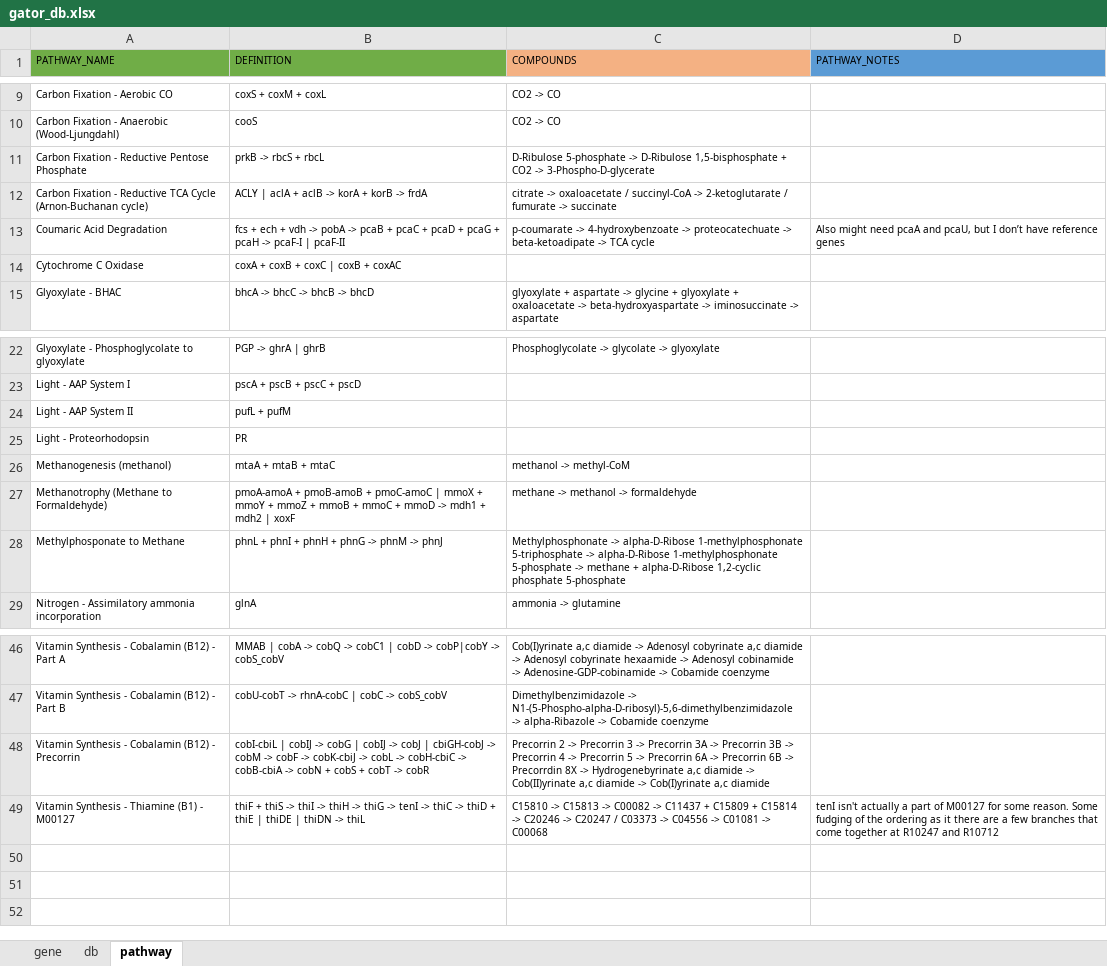
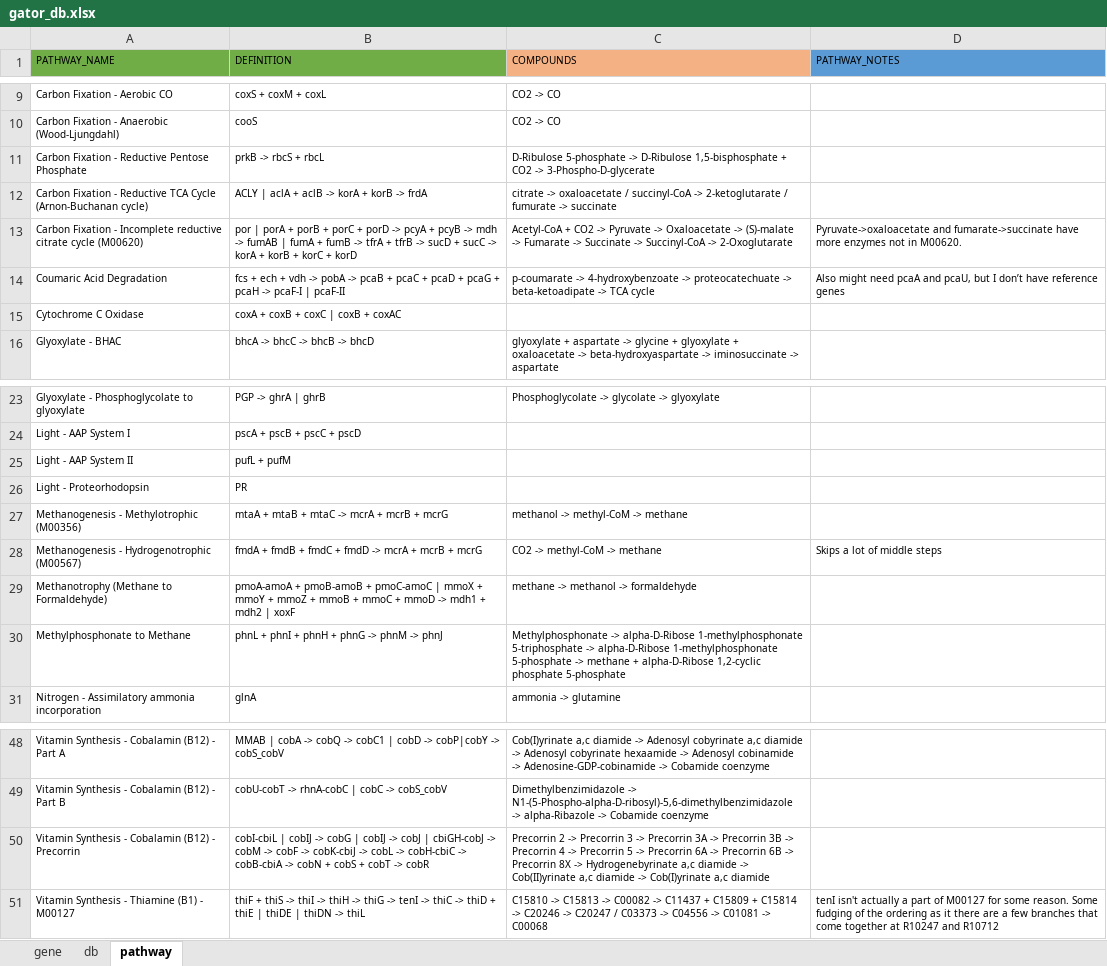
Before and after one commit to jeffkimbrel/gator, an Excel workbook: gator_db.xlsx, sheet pathway, drawn as a sheet; only a part is shown, gaps mark what is left out; values as stored, in another font and other column widths than the file's, no borders; removed rows and columns are numbered as before the commit, all else as after; the diff names each change by its address in the sheet, - before the commit and + after, or states it on an @@ line.

```diff
--- a/gator_db.xlsx (sheet pathway)
+++ b/gator_db.xlsx (sheet pathway)
+row 13: Carbon Fixation - Incomplete reductive citrate cycle (M00620) | por | porA + porB + porC + porD -> pcyA + pcyB -> mdh -> fumAB | fumA + fumB -> tfrA + tfrB -> sucD + sucC -> korA + korB + korC + korD | Acetyl-CoA + CO2 -> Pyruvate -> Oxaloacetate -> (S)-malate -> Fumarate -> Succinate -> Succinyl-CoA -> 2-Oxoglutarate | Pyruvate->oxaloacetate and fumarate->succinate have more enzymes not in M00620.
-row 26: Methanogenesis (methanol) | mtaA + mtaB + mtaC | methanol -> methyl-CoM
+row 27: Methanogenesis - Methylotrophic (M00356) | mtaA + mtaB + mtaC -> mcrA + mcrB + mcrG | methanol -> methyl-CoM -> methane
+row 28: Methanogenesis - Hydrogenotrophic (M00567) | fmdA + fmdB + fmdC + fmdD -> mcrA + mcrB + mcrG | CO2 -> methyl-CoM -> methane | Skips a lot of middle steps
-A30 (PATHWAY_NAME): Methylphosponate to Methane
+A30 (PATHWAY_NAME): Methylphosphonate to Methane
-C50 (COMPOUNDS): …6B -> Precorrdin 8X ->…
+C50 (COMPOUNDS): …6B -> Precorrin 8X ->…
```
Also changed, not shown: sheet gene.
